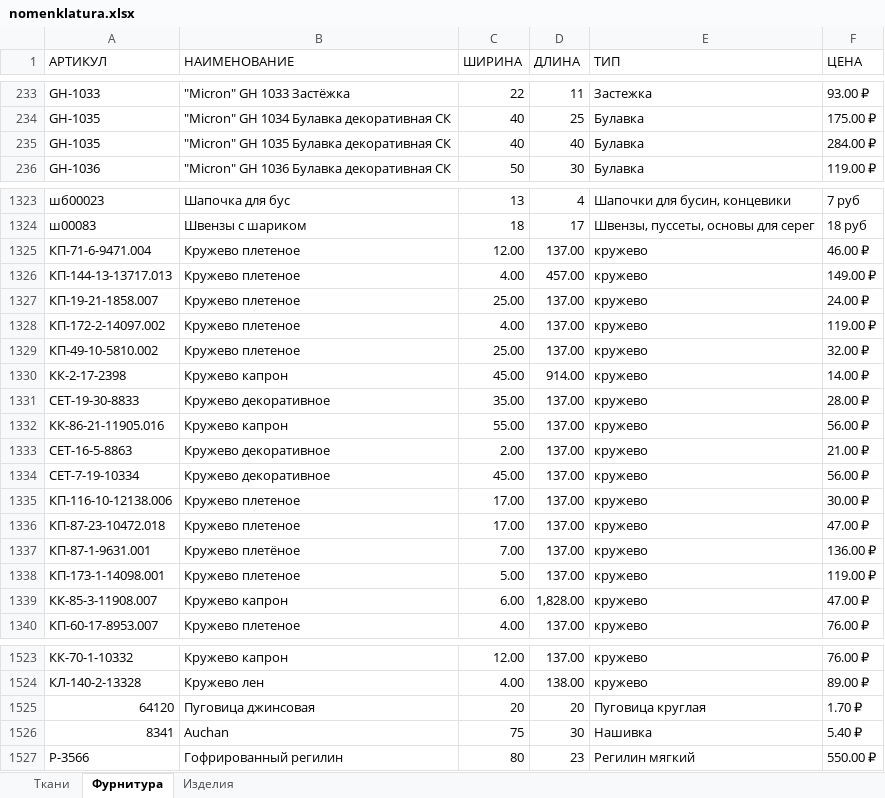
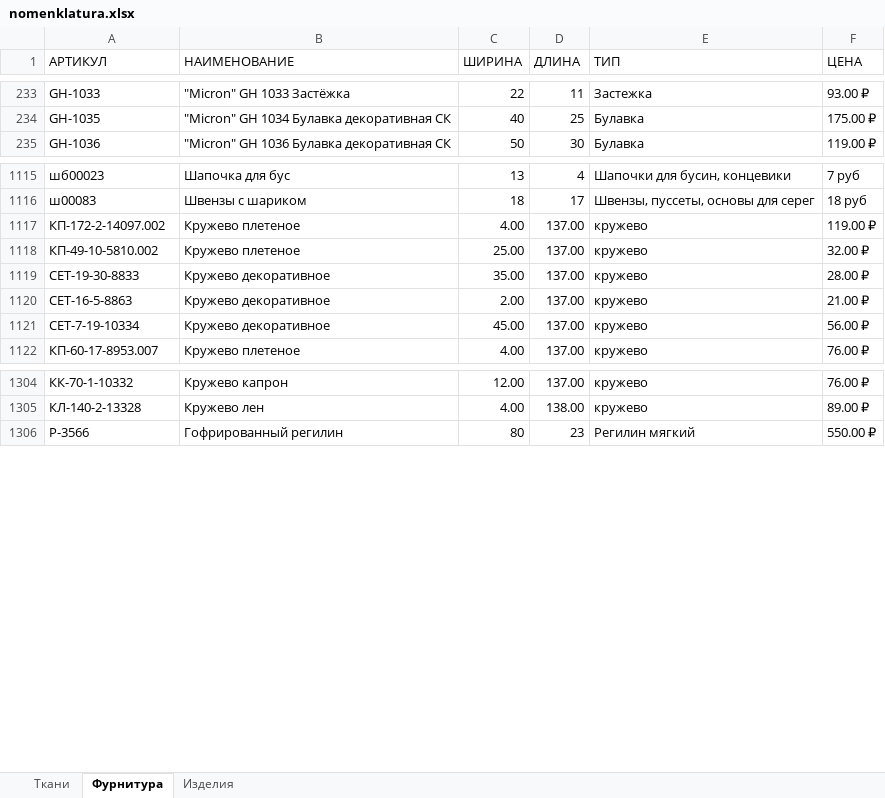
Before and after one commit to 01000010/utro_wpf, an Excel workbook: utro_wpf/DB_Data/nomenklatura.xlsx, sheet Фурнитура, drawn as a sheet; only a part is shown, gaps mark what is left out; values as stored, in another font and other column widths than the file's, no cell formats; the diff covers the shown part only; the diff names each change by its address in the sheet, - before the commit and + after, or states it on an @@ line.

```diff
--- a/utro_wpf/DB_Data/nomenklatura.xlsx (sheet Фурнитура)
+++ b/utro_wpf/DB_Data/nomenklatura.xlsx (sheet Фурнитура)
-row 235: GH-1035 | "Micron" GH 1035 Булавка декоративная СК | 40 | 40 | Булавка | 284.00 ₽
-row 1325: КП-71-6-9471.004 | Кружево плетеное | 12.00 | 137.00 | кружево | 46.00 ₽
-row 1326: КП-144-13-13717.013 | Кружево плетеное | 4.00 | 457.00 | кружево | 149.00 ₽
-row 1327: КП-19-21-1858.007 | Кружево плетеное | 25.00 | 137.00 | кружево | 24.00 ₽
-row 1330: КК-2-17-2398 | Кружево капрон | 45.00 | 914.00 | кружево | 14.00 ₽
-row 1332: КК-86-21-11905.016 | Кружево капрон | 55.00 | 137.00 | кружево | 56.00 ₽
-row 1335: КП-116-10-12138.006 | Кружево плетеное | 17.00 | 137.00 | кружево | 30.00 ₽
-row 1336: КП-87-23-10472.018 | Кружево плетеное | 17.00 | 137.00 | кружево | 47.00 ₽
-row 1337: КП-87-1-9631.001 | Кружево плетёное | 7.00 | 137.00 | кружево | 136.00 ₽
-row 1338: КП-173-1-14098.001 | Кружево плетеное | 5.00 | 137.00 | кружево | 119.00 ₽
-row 1339: КК-85-3-11908.007 | Кружево капрон | 6.00 | 1,828.00 | кружево | 47.00 ₽
-row 1525: 64120 | Пуговица джинсовая | 20 | 20 | Пуговица круглая | 1.70 ₽
-row 1526: 8341 | Auchan | 75 | 30 | Нашивка | 5.40 ₽
```
Also changed, not shown: 208 removed rows elsewhere in this sheet, sheet Изделия, sheet Ткани, cell formats, 2 other files.
